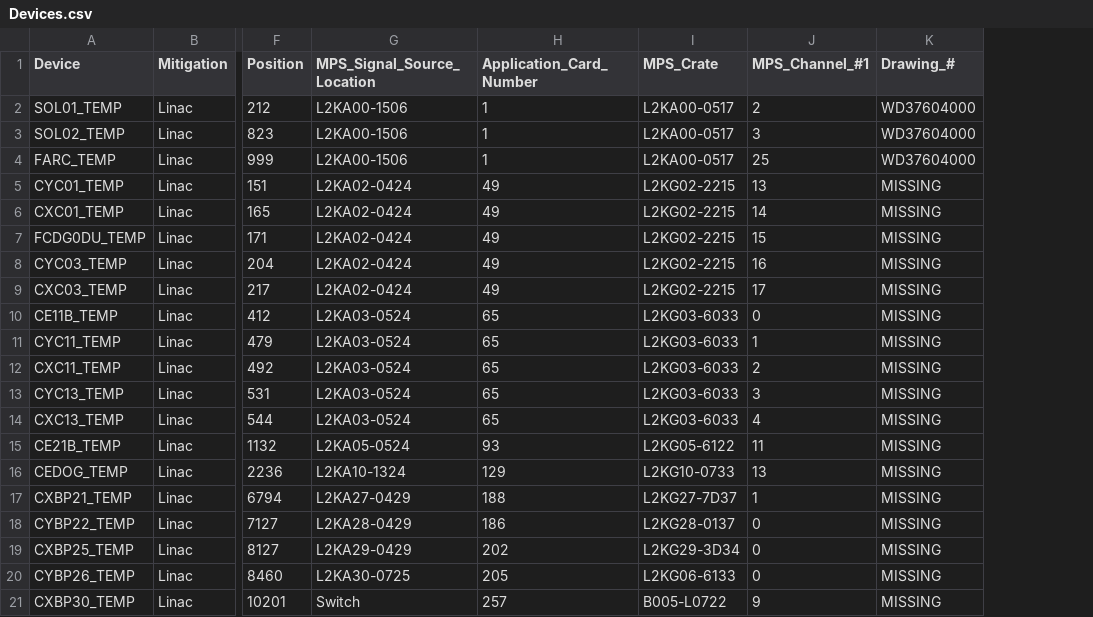
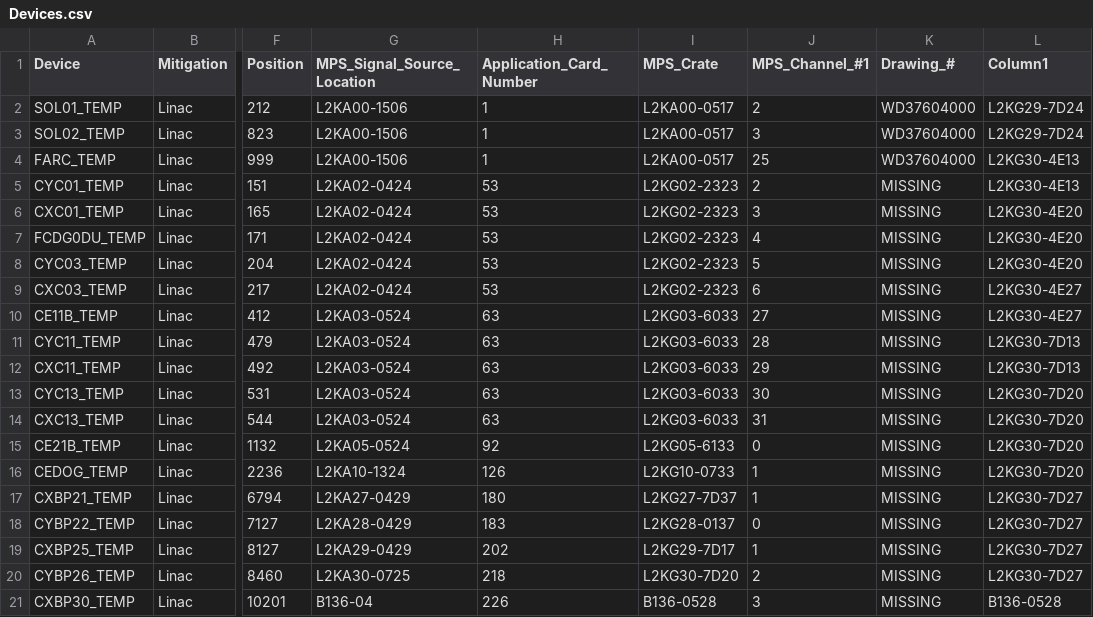
Before and after one commit to slaclab/mps_database, a CSV file: import/TEMP/Devices.csv, drawn as a sheet; only a part is shown, gaps mark what is left out; the diff covers the shown part only; the diff names each change by its address in the sheet, - before the commit and + after, or states it on an @@ line.

```diff
--- a/import/TEMP/Devices.csv
+++ b/import/TEMP/Devices.csv
+column L (Column1), rows 2-21: L2KG29-7D24 | L2KG29-7D24 | L2KG30-4E13 | L2KG30-4E13 | L2KG30-4E20 | L2KG30-4E20 | L2KG30-4E20 | L2KG30-4E27 | L2KG30-4E27 | L2KG30-7D13 | L2KG30-7D13 | L2KG30-7D20 | L2KG30-7D20 | L2KG30-7D20 | L2KG30-7D20 | L2KG30-7D27 | L2KG30-7D27 | L2KG30-7D27 | L2KG30-7D27 | B136-0528
-H5:H9 (Application_Card_Number): 49
+H5:H9 (Application_Card_Number): 53
-I5:I9 (MPS_Crate): L2KG02-2215
+I5:I9 (MPS_Crate): L2KG02-2323
-J5 (MPS_Channel_#1): 13
+J5 (MPS_Channel_#1): 2
-J6 (MPS_Channel_#1): 14
+J6 (MPS_Channel_#1): 3
-J7 (MPS_Channel_#1): 15
+J7 (MPS_Channel_#1): 4
-J8 (MPS_Channel_#1): 16
+J8 (MPS_Channel_#1): 5
-J9 (MPS_Channel_#1): 17
+J9 (MPS_Channel_#1): 6
-H10:H14 (Application_Card_Number): 65
+H10:H14 (Application_Card_Number): 63
-J10 (MPS_Channel_#1): 0
+J10 (MPS_Channel_#1): 27
-J11 (MPS_Channel_#1): 1
+J11 (MPS_Channel_#1): 28
-J12 (MPS_Channel_#1): 2
+J12 (MPS_Channel_#1): 29
-J13 (MPS_Channel_#1): 3
+J13 (MPS_Channel_#1): 30
-J14 (MPS_Channel_#1): 4
+J14 (MPS_Channel_#1): 31
-H15 (Application_Card_Number): 93
+H15 (Application_Card_Number): 92
-I15 (MPS_Crate): L2KG05-6122
+I15 (MPS_Crate): L2KG05-6133
-J15 (MPS_Channel_#1): 11
+J15 (MPS_Channel_#1): 0
-H16 (Application_Card_Number): 129
+H16 (Application_Card_Number): 126
-J16 (MPS_Channel_#1): 13
+J16 (MPS_Channel_#1): 1
-H17 (Application_Card_Number): 188
+H17 (Application_Card_Number): 180
-H18 (Application_Card_Number): 186
+H18 (Application_Card_Number): 183
-I19 (MPS_Crate): L2KG29-3D34
+I19 (MPS_Crate): L2KG29-7D17
-J19 (MPS_Channel_#1): 0
+J19 (MPS_Channel_#1): 1
-H20 (Application_Card_Number): 205
+H20 (Application_Card_Number): 218
-I20 (MPS_Crate): L2KG06-6133
+I20 (MPS_Crate): L2KG30-7D20
-J20 (MPS_Channel_#1): 0
+J20 (MPS_Channel_#1): 2
-G21 (MPS_Signal_Source_Location): Switch
+G21 (MPS_Signal_Source_Location): B136-04
-H21 (Application_Card_Number): 257
+H21 (Application_Card_Number): 226
-I21 (MPS_Crate): B005-L0722
+I21 (MPS_Crate): B136-0528
-J21 (MPS_Channel_#1): 9
+J21 (MPS_Channel_#1): 3
```
Also changed, not shown: 8 removed rows and 43 edited cells elsewhere in this file, import/AppCards.csv, import/BLM/Devices.csv, 22 other files.
